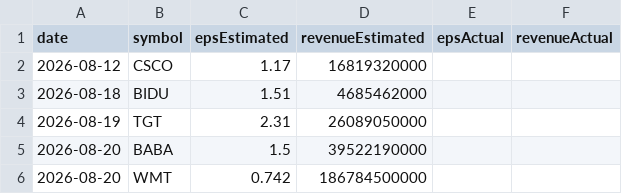
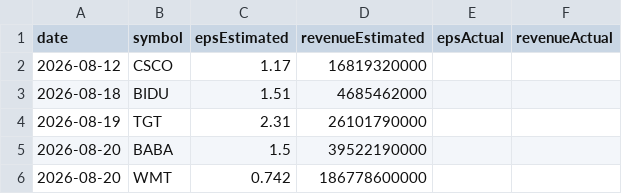
Before and after one commit to fishinmn/stock_screener, a CSV file: data/upcoming_earnings.csv, drawn as a sheet.

```diff
--- a/data/upcoming_earnings.csv
+++ b/data/upcoming_earnings.csv
@@ -3,4 +3,4 @@ date,symbol,epsEstimated,revenueEstimated,epsActual,revenueActual
 2026-08-18,BIDU,1.51,4685462000,,
-2026-08-19,TGT,2.31,26089050000,,
+2026-08-19,TGT,2.31,26101790000,,
 2026-08-20,BABA,1.5,39522190000,,
-2026-08-20,WMT,0.742,186784500000,,
+2026-08-20,WMT,0.742,186778600000,,
```
Also changed, not shown: data/fundamentals_screener_recent_earnings.csv, data/recent_earnings.csv, 9 other files.
